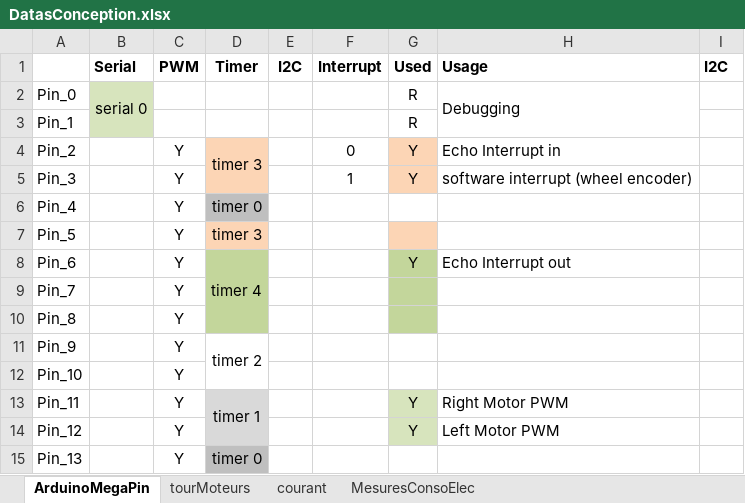
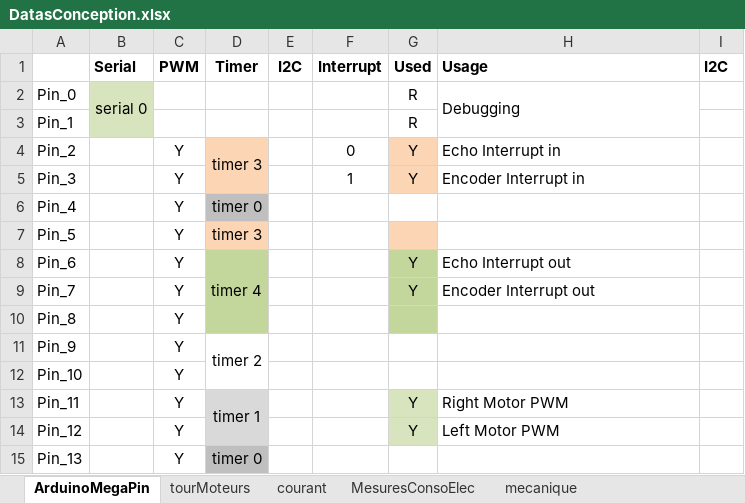
Before and after one commit to cuillerj/ApeRobot, an Excel workbook: ProjectDocumention/DatasConception.xlsx, sheet ArduinoMegaPin, drawn as a sheet; only a part is shown; values as stored, in another font and other column widths than the file's, no borders; the diff names each change by its address in the sheet, - before the commit and + after, or states it on an @@ line.

Commit message:
wheel control imrovment

```diff
--- a/ProjectDocumention/DatasConception.xlsx (sheet ArduinoMegaPin)
+++ b/ProjectDocumention/DatasConception.xlsx (sheet ArduinoMegaPin)
+sheet tab: mecanique
-H5 (Usage): software interrupt (wheel encoder)
+H5 (Usage): Encoder Interrupt in
-G9 (Used): (empty)
+G9 (Used): Y
-H9 (Usage): (empty)
+H9 (Usage): Encoder Interrupt out
```
Also changed, not shown: ProjectDocumention/PlanDeConvergenceIntegration.xlsx, 5 other files.
